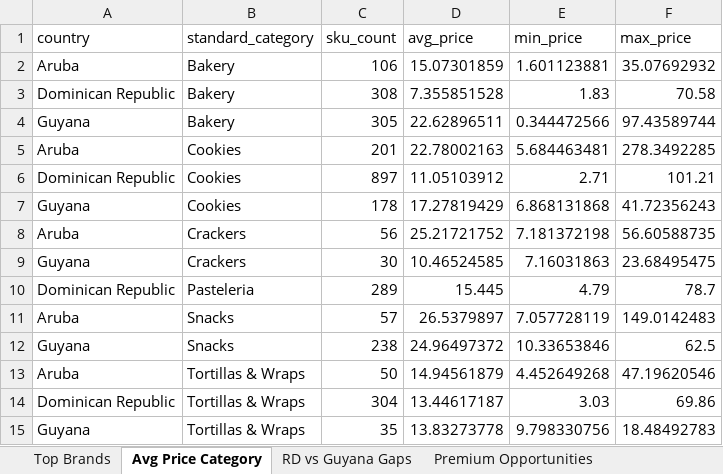
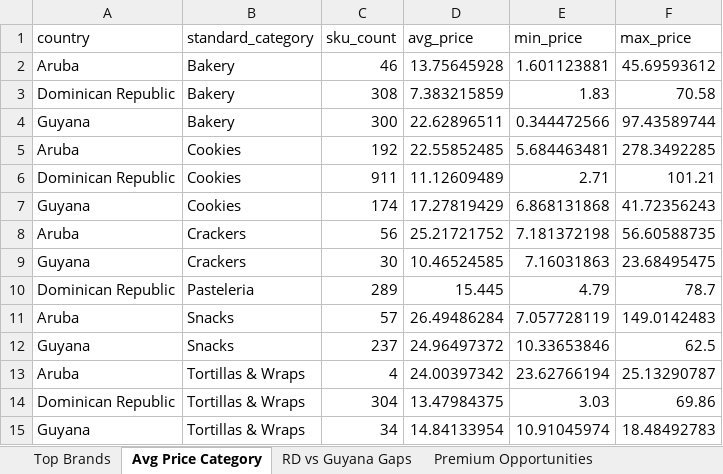
Before and after one commit to Colmau1971/caribbean_retail_ai, an Excel workbook: streamlit_data/regional_insights.xlsx, sheet Avg Price Category, drawn as a sheet; values as stored, in another font and other column widths than the file's, no borders; removed rows and columns are numbered as before the commit, all else as after; the diff names each change by its address in the sheet, - before the commit and + after, or states it on an @@ line.

```diff
--- a/streamlit_data/regional_insights.xlsx (sheet Avg Price Category)
+++ b/streamlit_data/regional_insights.xlsx (sheet Avg Price Category)
-C2 (sku_count): 106
+C2 (sku_count): 46
-D2 (avg_price): 15.07301859
+D2 (avg_price): 13.75645928
-F2 (max_price): 35.07692932
+F2 (max_price): 45.69593612
-D3 (avg_price): 7.355851528
+D3 (avg_price): 7.383215859
-C4 (sku_count): 305
+C4 (sku_count): 300
-C5 (sku_count): 201
+C5 (sku_count): 192
-D5 (avg_price): 22.78002163
+D5 (avg_price): 22.55852485
-C6 (sku_count): 897
+C6 (sku_count): 911
-D6 (avg_price): 11.05103912
+D6 (avg_price): 11.12609489
-C7 (sku_count): 178
+C7 (sku_count): 174
-D11 (avg_price): 26.5379897
+D11 (avg_price): 26.49486284
-C12 (sku_count): 238
+C12 (sku_count): 237
-row 13: Aruba | Tortillas & Wraps | 50 | 14.94561879 | 4.452649268 | 47.19620546
+row 13: Aruba | Tortillas & Wraps | 4 | 24.00397342 | 23.62766194 | 25.13290787
-D14 (avg_price): 13.44617187
+D14 (avg_price): 13.47984375
-C15 (sku_count): 35
+C15 (sku_count): 34
-D15 (avg_price): 13.83273778
+D15 (avg_price): 14.84133954
-E15 (min_price): 9.798330756
+E15 (min_price): 10.91045974
```
Also changed, not shown: sheet Premium Opportunities, sheet Top Brands, sheet Same SKU Cross Country, sheet Benchmark Bimbo, sheet RD vs Guyana Gaps, sheet Market Alerts, streamlit_data/caribbean_master_latest.xlsx, streamlit_data/price_alerts.xlsx, 2 other files.
